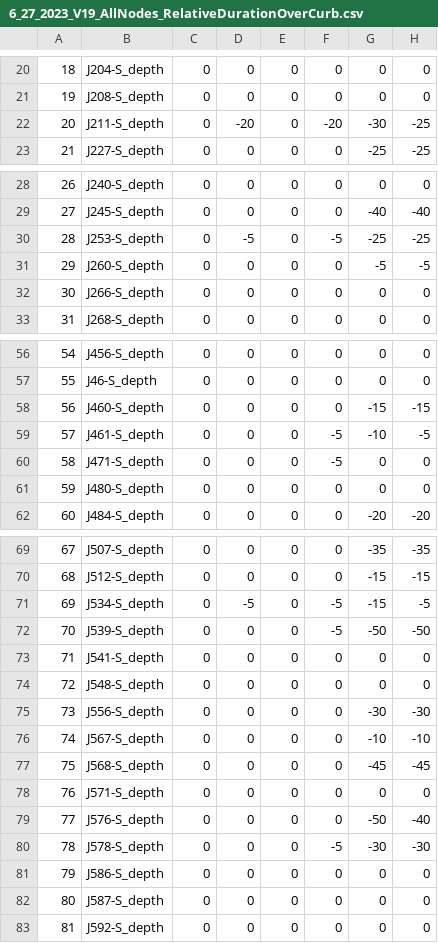
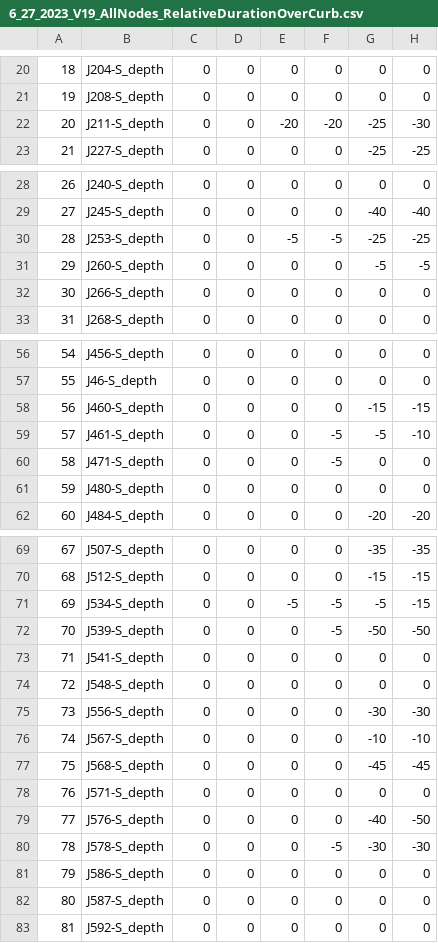
Before and after one commit to A-Spangler/InnerHarbor_SWMMModel, a CSV file: processed/6_27_2023_V19_AllNodes_RelativeDurationOverCurb.csv, drawn as a sheet; only a part is shown, gaps mark what is left out; the diff covers the shown part only.

```diff
--- a/processed/6_27_2023_V19_AllNodes_RelativeDurationOverCurb.csv
+++ b/processed/6_27_2023_V19_AllNodes_RelativeDurationOverCurb.csv
@@ -21,3 +21,3 @@
 19,J208-S_depth,0,0,0,0,0,0
-20,J211-S_depth,0,-20,0,-20,-30,-25
+20,J211-S_depth,0,0,-20,-20,-25,-30
 21,J227-S_depth,0,0,0,0,-25,-25
@@ -29,3 +29,3 @@
 27,J245-S_depth,0,0,0,0,-40,-40
-28,J253-S_depth,0,-5,0,-5,-25,-25
+28,J253-S_depth,0,0,-5,-5,-25,-25
 29,J260-S_depth,0,0,0,0,-5,-5
@@ -58,3 +58,3 @@
 56,J460-S_depth,0,0,0,0,-15,-15
-57,J461-S_depth,0,0,0,-5,-10,-5
+57,J461-S_depth,0,0,0,-5,-5,-10
 58,J471-S_depth,0,0,0,-5,0,0
@@ -70,3 +70,3 @@
 68,J512-S_depth,0,0,0,0,-15,-15
-69,J534-S_depth,0,-5,0,-5,-15,-5
+69,J534-S_depth,0,0,-5,-5,-5,-15
 70,J539-S_depth,0,0,0,-5,-50,-50
@@ -78,3 +78,3 @@
 76,J571-S_depth,0,0,0,0,0,0
-77,J576-S_depth,0,0,0,0,-50,-40
+77,J576-S_depth,0,0,0,0,-40,-50
 78,J578-S_depth,0,0,0,-5,-30,-30
```
Also changed, not shown: 1 added row, 1 removed row and 67 edited cells elsewhere in this file, 4 other files.
